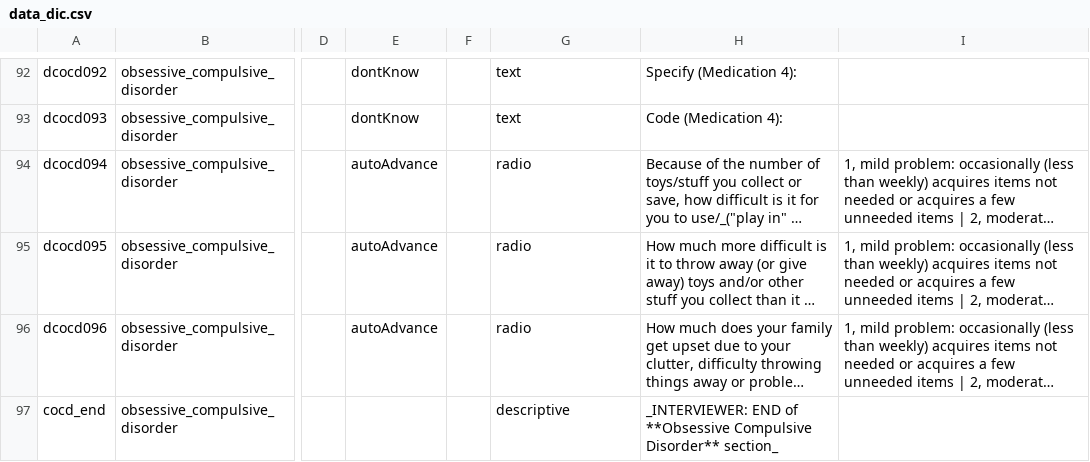
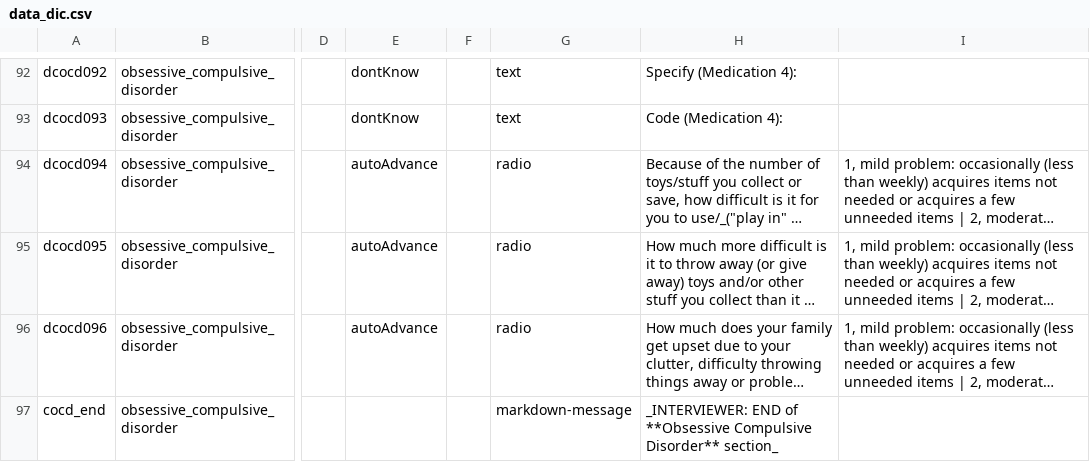
Before and after one commit to hotavocado/KSADS-obsessive_compulsive_disorder, a CSV file: data_dic.csv, drawn as a sheet; only a part is shown, gaps mark what is left out; long unchanged cells end in …; the diff covers the shown part only; the diff names each change by its address in the sheet, - before the commit and + after, or states it on an @@ line.

```diff
--- a/data_dic.csv
+++ b/data_dic.csv
-G97: descriptive
+G97: markdown-message
```
Also changed, not shown: 6 edited cells elsewhere in this file, 7 other files.
